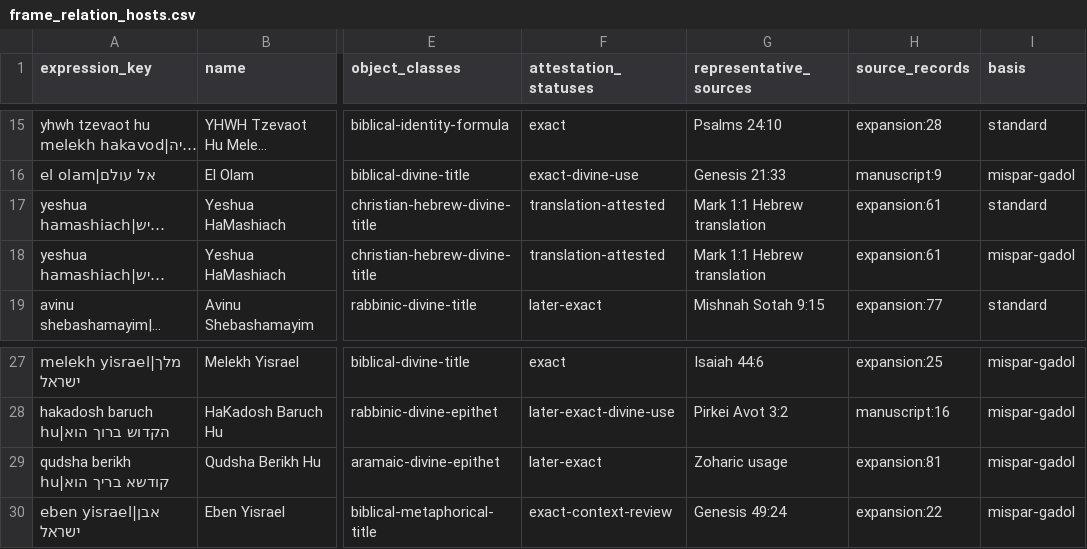
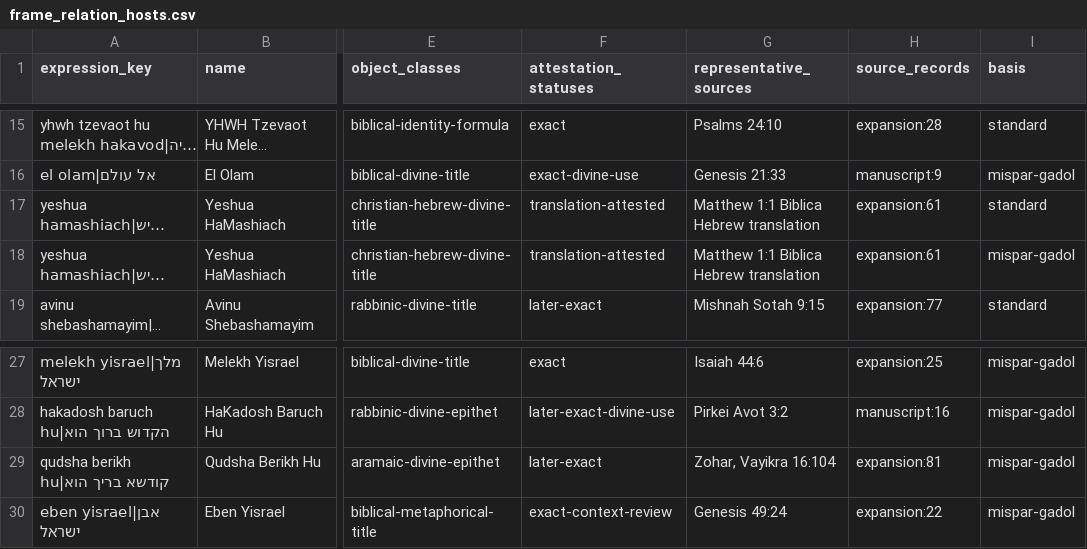
Before and after one commit to cammackj/numerical-architecture-divine-names, a CSV file: data/frame_relation_hosts.csv, drawn as a sheet; only a part is shown, gaps mark what is left out; long unchanged cells end in …; the diff names each change by its address in the sheet, - before the commit and + after, or states it on an @@ line.

```diff
--- a/data/frame_relation_hosts.csv
+++ b/data/frame_relation_hosts.csv
-G17:G18 (representative_sources): Mark 1:1 Hebrew translation
+G17:G18 (representative_sources): Matthew 1:1 Biblica Hebrew translation
-G29 (representative_sources): Zoharic usage
+G29 (representative_sources): Zohar, Vayikra 16:104
```
Also changed, not shown: data/divine_name_expansion_candidates.csv, data/divine_name_expansion_results.csv, 7 other files.
